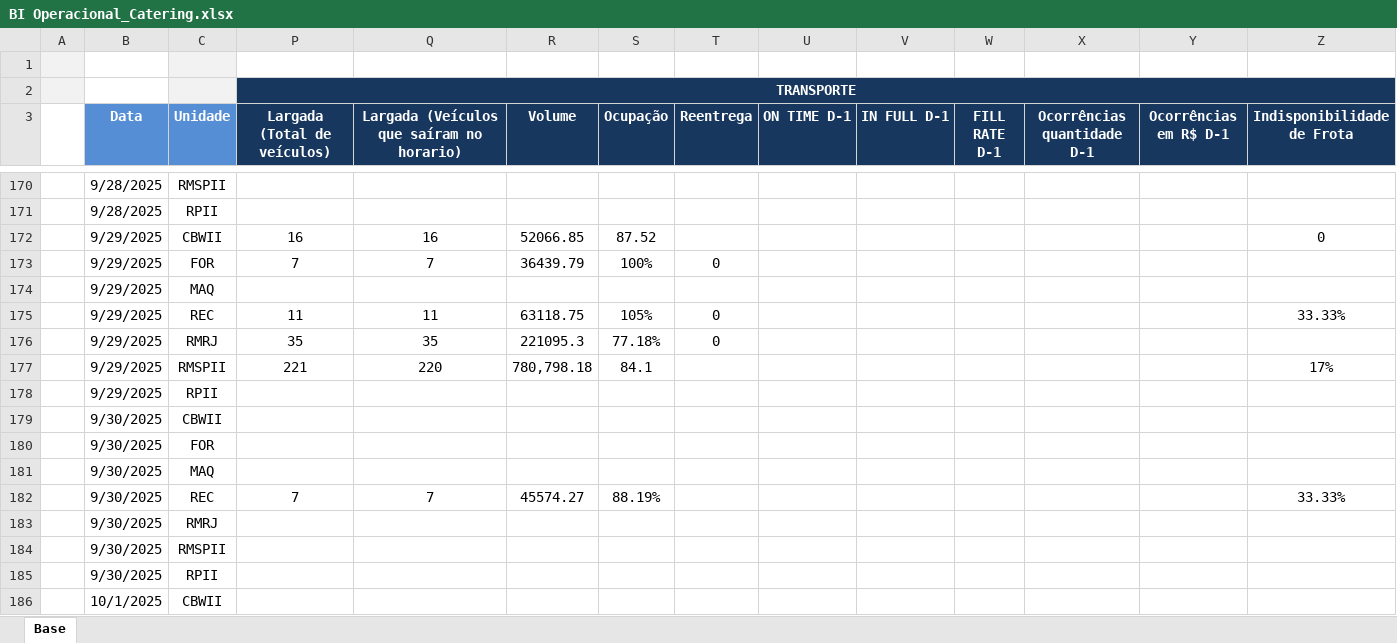
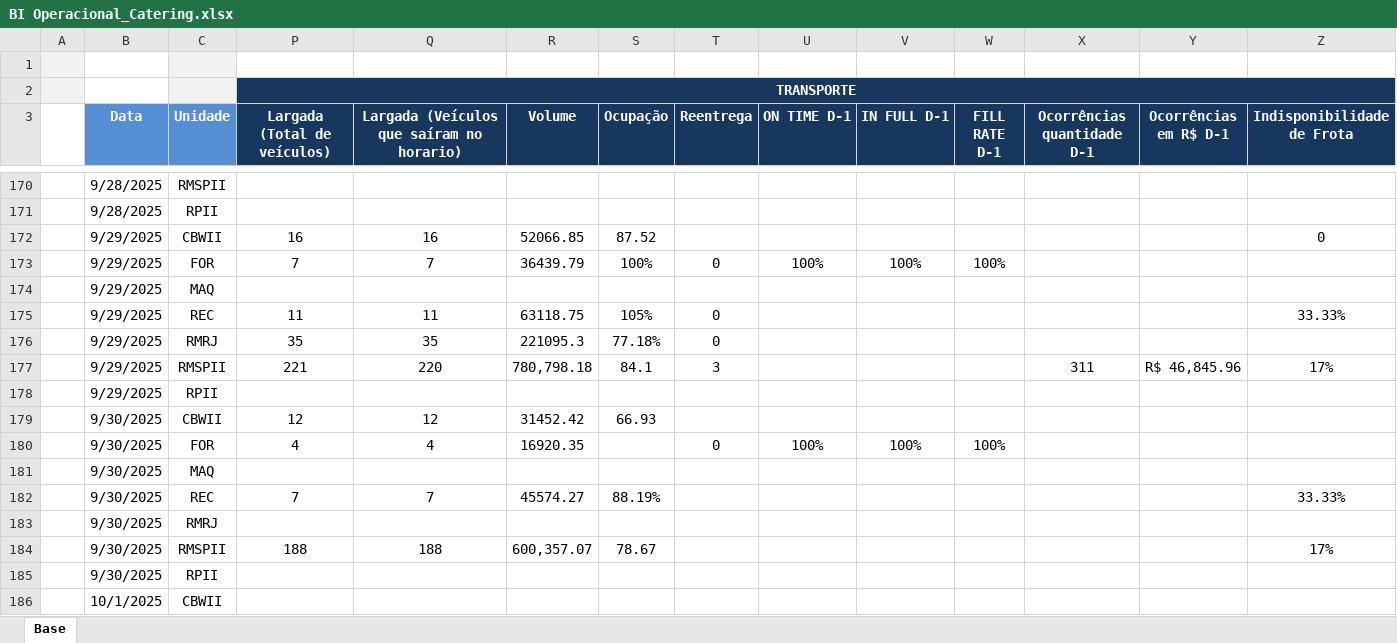
Before and after one commit to superfriokpis/catering, an Excel workbook: data/BI Operacional_Catering.xlsx, sheet Base, drawn as a sheet; only a part is shown, gaps mark what is left out; values as stored, in another font and other column widths than the file's, no borders; charts and pictures not drawn; removed rows and columns are numbered as before the commit, all else as after; the diff names each change by its address in the sheet, - before the commit and + after, or states it on an @@ line.

Commit message:
Atualização automática da planilha

```diff
--- a/data/BI Operacional_Catering.xlsx (sheet Base)
+++ b/data/BI Operacional_Catering.xlsx (sheet Base)
-U173 (ON TIME D-1): (empty)
+U173 (ON TIME D-1): 100%
-V173 (IN FULL D-1): (empty)
+V173 (IN FULL D-1): 100%
-W173 (FILL RATE D-1): (empty)
+W173 (FILL RATE D-1): 100%
-T177 (Reentrega): (empty)
+T177 (Reentrega): 3
-X177 (Ocorrências quantidade D-1): (empty)
+X177 (Ocorrências quantidade D-1): 311
-Y177 (Ocorrências em R$ D-1): (empty)
+Y177 (Ocorrências em R$ D-1): R$ 46,845.96
-row 179:  | 9/30/2025 | CBWII
-row 180:  | 9/30/2025 | FOR
+row 179:  | 9/30/2025 | CBWII | 12 | 12 | 31452.42 | 66.93
+row 180:  | 9/30/2025 | FOR | 4 | 4 | 16920.35 |  | 0 | 100% | 100% | 100%
-row 184:  | 9/30/2025 | RMSPII
+row 184:  | 9/30/2025 | RMSPII | 188 | 188 | 600,357.07 | 78.67 |  |  |  |  |  |  | 17%
```
Also changed, not shown: hidden cells.
